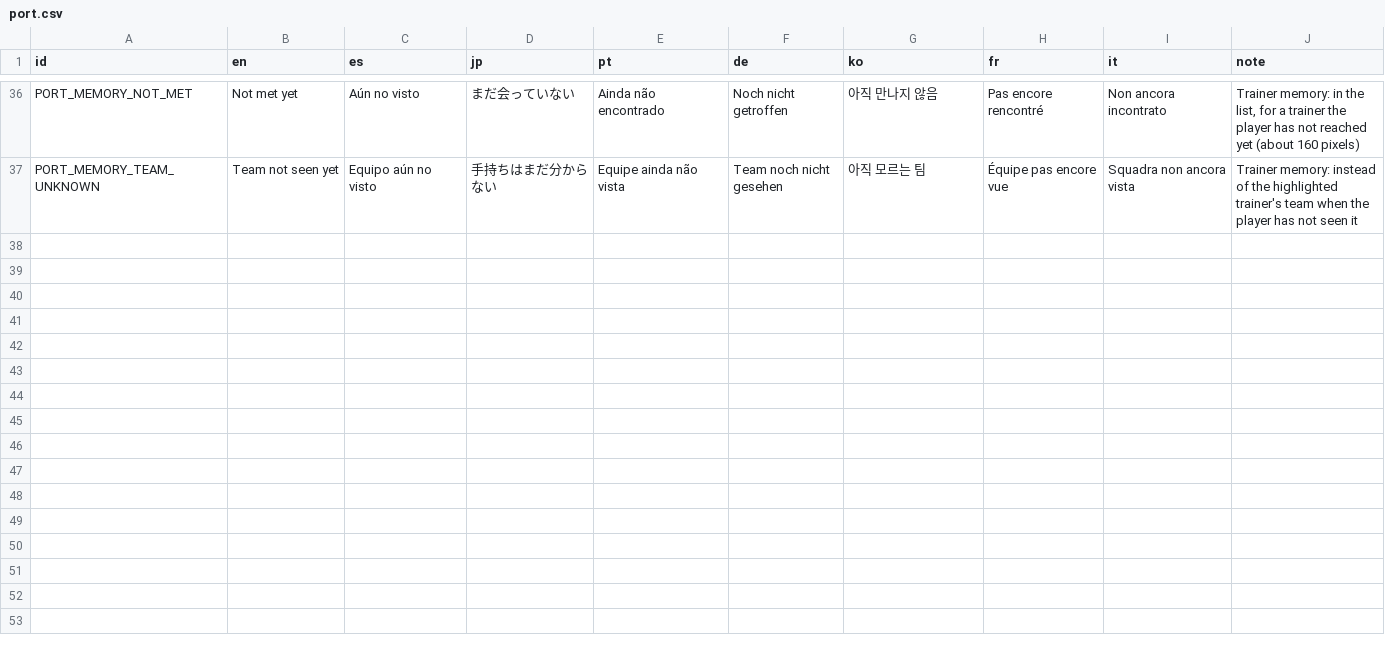
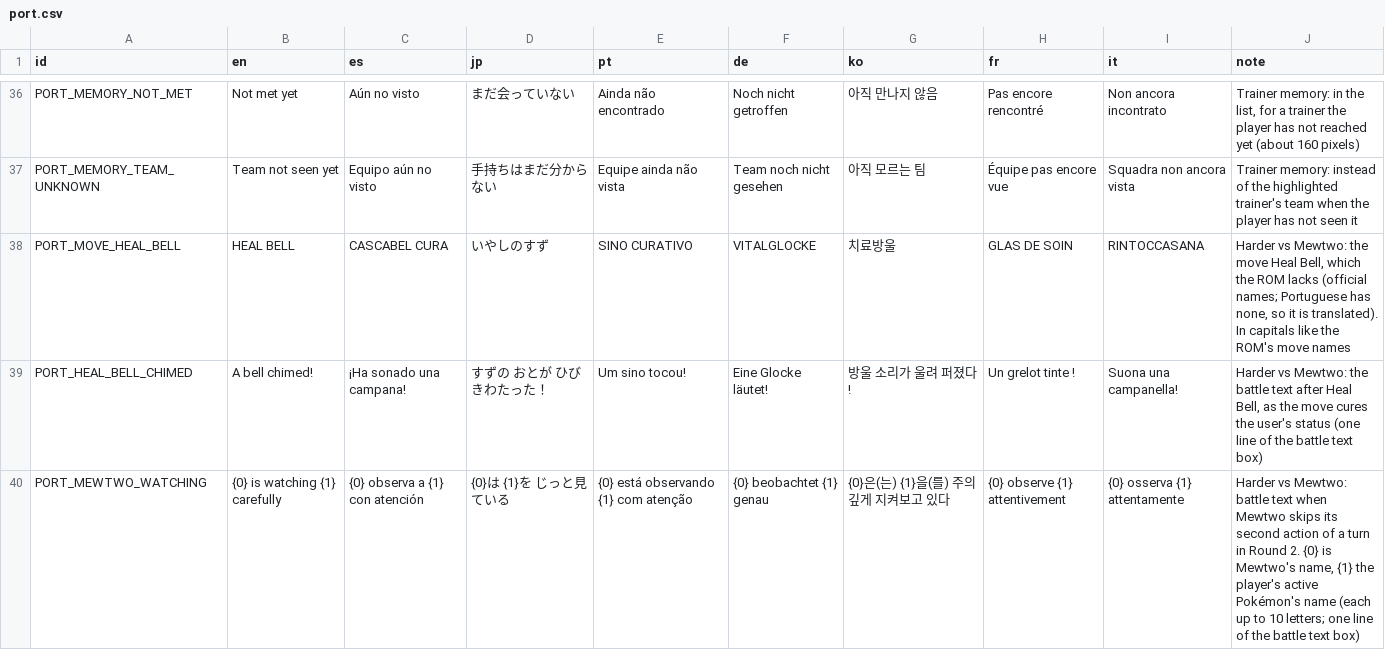
Before and after one commit to team-hippodrome/stadion, a CSV file: translation/port.csv, drawn as a sheet; only a part is shown, gaps mark what is left out; the diff names each change by its address in the sheet, - before the commit and + after, or states it on an @@ line.

```diff
--- a/translation/port.csv
+++ b/translation/port.csv
+row 38: PORT_MOVE_HEAL_BELL | HEAL BELL | CASCABEL CURA | いやしのすず | SINO CURATIVO | VITALGLOCKE | 치료방울 | GLAS DE SOIN | RINTOCCASANA | Harder vs Mewtwo: the move Heal Bell, which the ROM lacks (official names; Portuguese has none, so it is translated). In capitals like the ROM's move names
+row 39: PORT_HEAL_BELL_CHIMED | A bell chimed! | ¡Ha sonado una campana! | すずの おとが ひびきわたった！ | Um sino tocou! | Eine Glocke läutet! | 방울 소리가 울려 퍼졌다! | Un grelot tinte ! | Suona una campanella! | Harder vs Mewtwo: the battle text after Heal Bell, as the move cures the user's status (one line of the battle text box)
+row 40: PORT_MEWTWO_WATCHING | {0} is watching {1} carefully | {0} observa a {1} con atención | {0}は {1}を じっと見ている | {0} está observando {1} com atenção | {0} beobachtet {1} genau | {0}은(는) {1}을(를) 주의 깊게 지켜보고 있다 | {0} observe {1} attentivement | {0} osserva {1} attentamente | Harder vs Mewtwo: battle text when Mewtwo skips its second action of a turn in Round 2. {0} is Mewtwo's name, {1} the player's active Pokémon's name (each up to 10 letters; one line of the battle text box)
```
Also changed, not shown: 22 other files.
